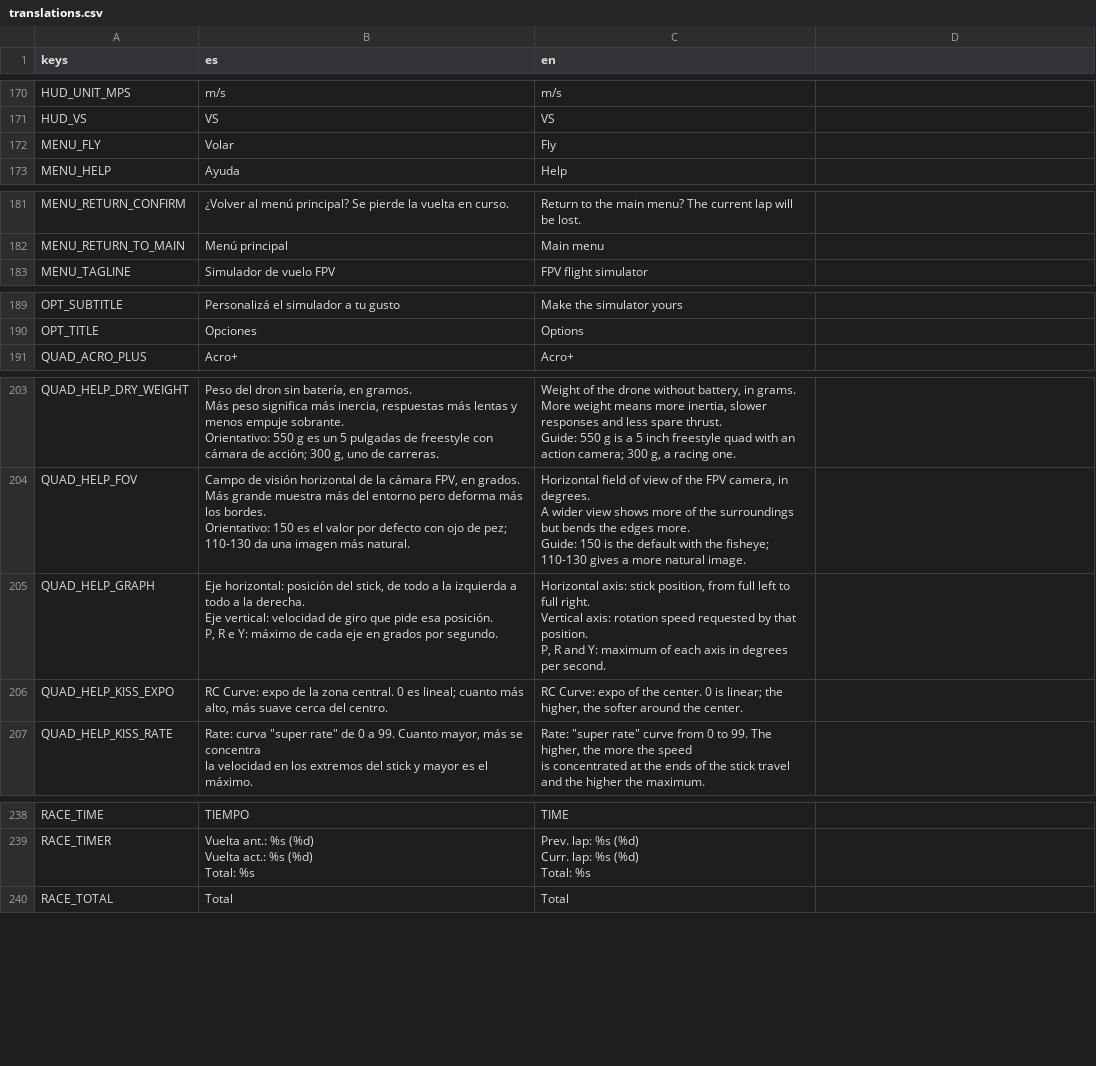
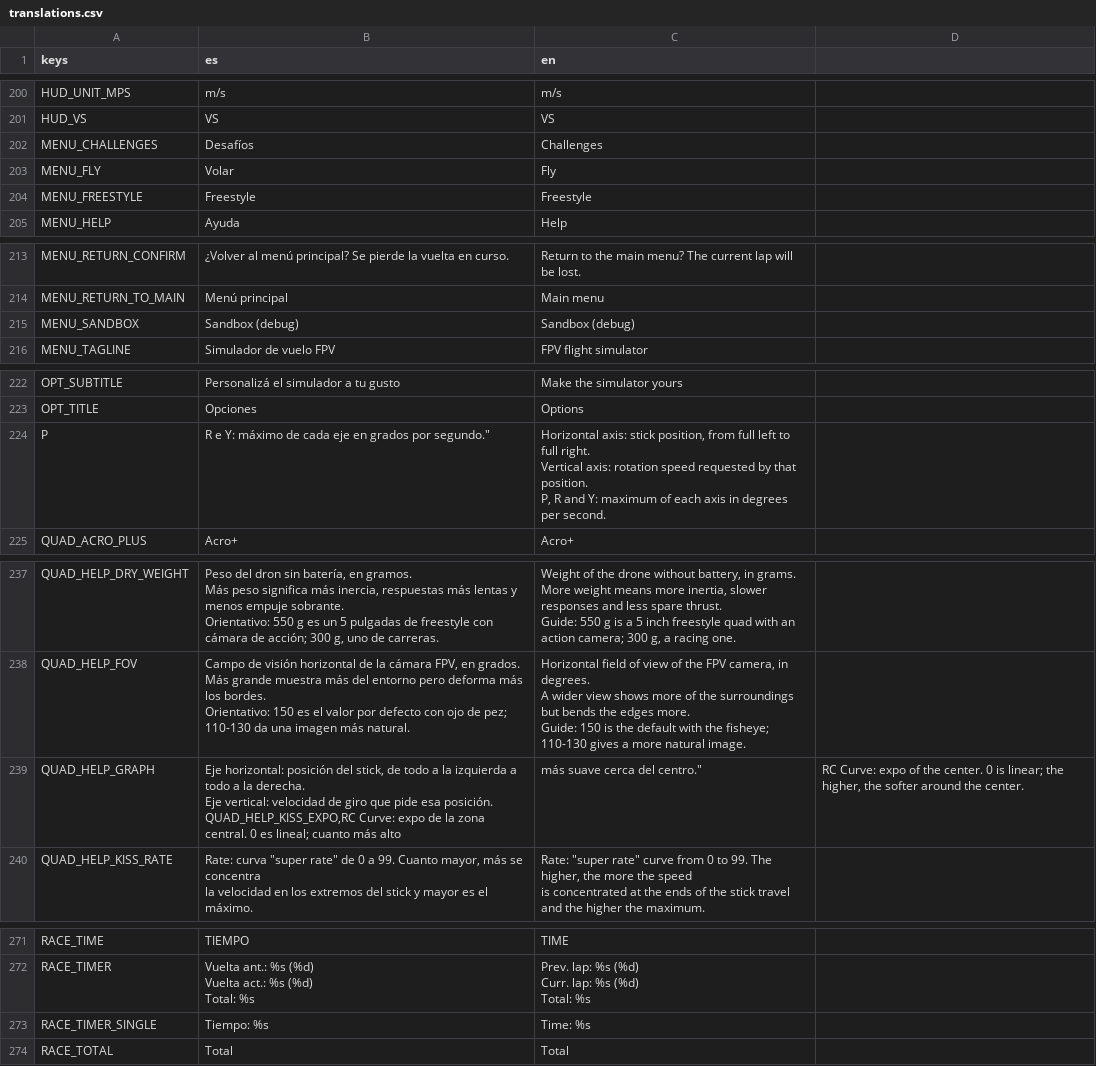
Before and after one commit to linkinmjs/drone-simulator, a CSV file: localization/translations.csv, drawn as a sheet; only a part is shown, gaps mark what is left out; the diff covers the shown part only.

```diff
--- a/localization/translations.csv
+++ b/localization/translations.csv
@@ -207,3 +237,5 @@ HUD_UNIT_MPS,m/s,m/s
 HUD_VS,VS,VS
+MENU_CHALLENGES,Desafíos,Challenges
 MENU_FLY,Volar,Fly
+MENU_FREESTYLE,Freestyle,Freestyle
 MENU_HELP,Ayuda,Help
@@ -218,2 +250,3 @@ MENU_RETURN_CONFIRM,¿Volver al menú principal? Se pierde la vuelta en curso.,R
 MENU_RETURN_TO_MAIN,Menú principal,Main menu
+MENU_SANDBOX,Sandbox (debug),Sandbox (debug)
 MENU_TAGLINE,Simulador de vuelo FPV,FPV flight simulator
@@ -226,2 +259,5 @@ OPT_SUBTITLE,Personalizá el simulador a tu gusto,Make the simulator yours
 OPT_TITLE,Opciones,Options
+P, R e Y: máximo de cada eje en grados por segundo.","Horizontal axis: stick position, from full left to full right.
+Vertical axis: rotation speed requested by that position.
+P, R and Y: maximum of each axis in degrees per second."
 QUAD_ACRO_PLUS,Acro+,Acro+
@@ -272,8 +308,5 @@ A wider view shows more of the surroundings but bends the edges more.
 Guide: 150 is the default with the fisheye; 110-130 gives a more natural image."
-QUAD_HELP_GRAPH,"Eje horizontal: posición del stick, de todo a la izquierda a todo a la derecha.
-Eje vertical: velocidad de giro que pide esa posición.
-P, R e Y: máximo de cada eje en grados por segundo.","Horizontal axis: stick position, from full left to full right.
-Vertical axis: rotation speed requested by that position.
-P, R and Y: maximum of each axis in degrees per second."
-QUAD_HELP_KISS_EXPO,"RC Curve: expo de la zona central. 0 es lineal; cuanto más alto, más suave cerca del centro.","RC Curve: expo of the center. 0 is linear; the higher, the softer around the center."
+QUAD_HELP_GRAPH,"Eje horizontal: posición del stick, de todo a la izquierda a todo a la derecha.
+Eje vertical: velocidad de giro que pide esa posición.
+QUAD_HELP_KISS_EXPO,"RC Curve: expo de la zona central. 0 es lineal; cuanto más alto, más suave cerca del centro.","RC Curve: expo of the center. 0 is linear; the higher, the softer around the center."
 QUAD_HELP_KISS_RATE,"Rate: curva ""super rate"" de 0 a 99. Cuanto mayor, más se concentra
@@ -337,2 +370,3 @@ Curr. lap: %s (%d)
 Total: %s"
+RACE_TIMER_SINGLE,Tiempo: %s,Time: %s
 RACE_TOTAL,Total,Total
```
Also changed, not shown: 30 added rows elsewhere in this file, 31 other files.
